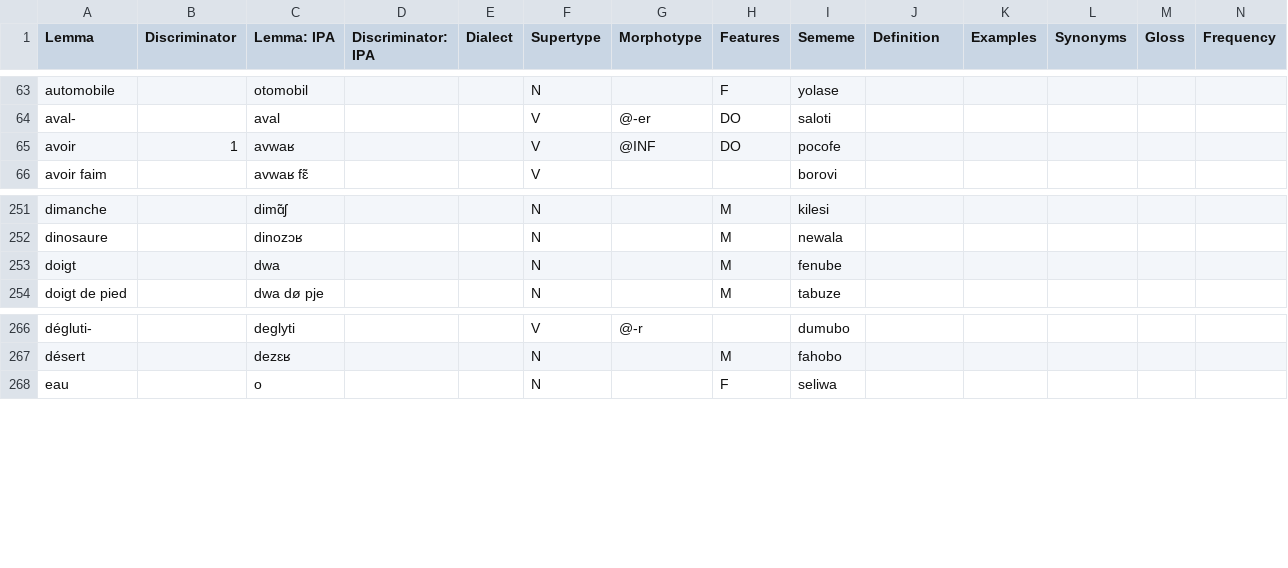
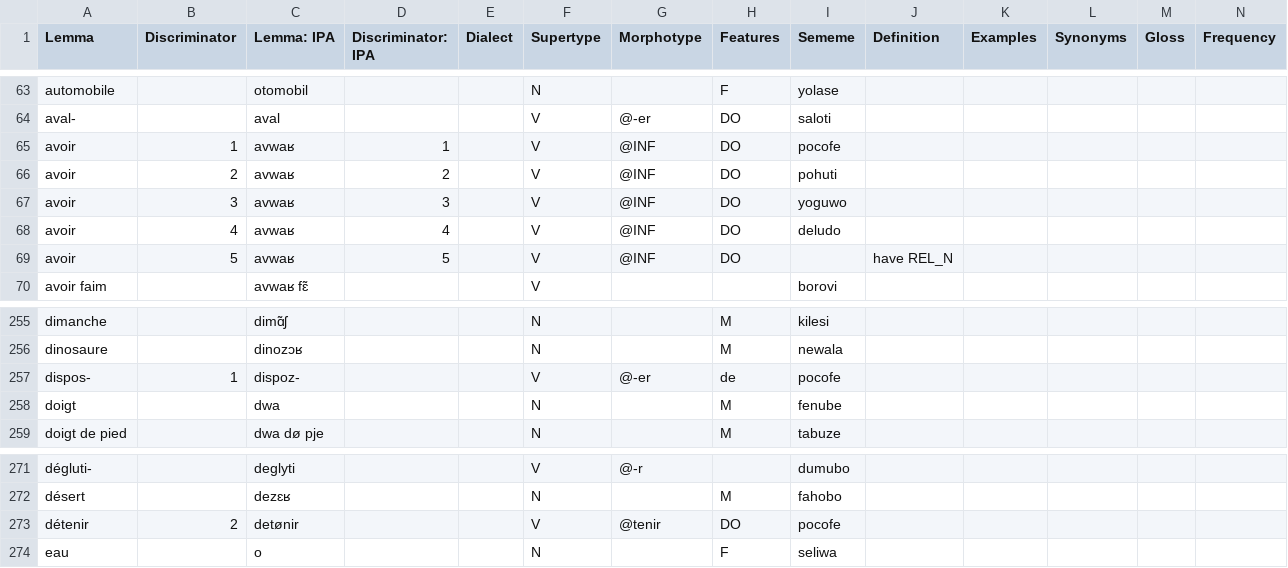
Before and after one commit to Ntsekees/Predilex, a CSV file: natlangs/fra.csv, drawn as a sheet; only a part is shown, gaps mark what is left out; rows hold the shown columns only; the diff names each change by its address in the sheet, - before the commit and + after, or states it on an @@ line.

Commit message:
Adding natlang lemmas for several sememes of English ⟪have⟫, in particular ownership.

```diff
--- a/natlangs/fra.csv
+++ b/natlangs/fra.csv
-D65 (Discriminator: IPA): (empty)
+D65 (Discriminator: IPA): 1
+row 66: avoir | 2 | avwaʁ | 2 |  | V | @INF | DO | pohuti
+row 67: avoir | 3 | avwaʁ | 3 |  | V | @INF | DO | yoguwo
+row 68: avoir | 4 | avwaʁ | 4 |  | V | @INF | DO | deludo
+row 69: avoir | 5 | avwaʁ | 5 |  | V | @INF | DO |  | have REL_N
+row 257: dispos- | 1 | dispoz- |  |  | V | @-er | de | pocofe
+row 273: détenir | 2 | detønir |  |  | V | @tenir | DO | pocofe
```
Also changed, not shown: natlangs/arb.csv, natlangs/deu.csv, 27 other files.
